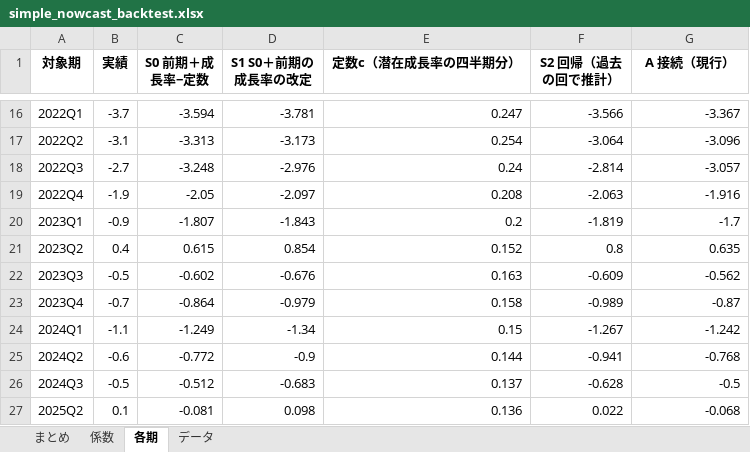
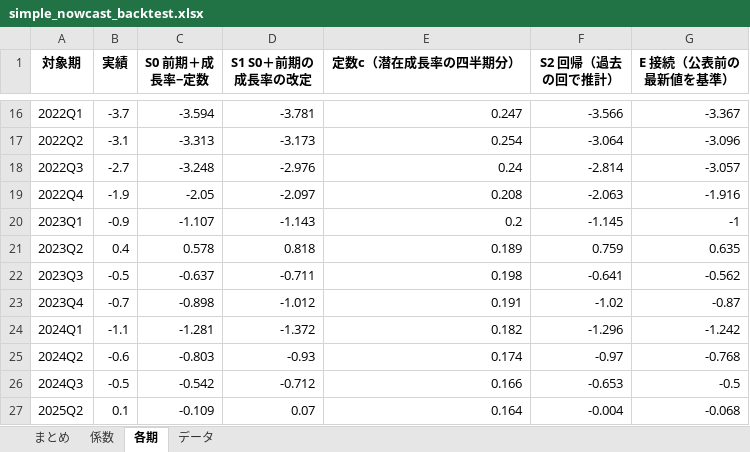
Before and after one commit to uniyama-soy-source/gdp-gap-uniyama, an Excel workbook: results/simple_nowcast_backtest.xlsx, sheet 各期, drawn as a sheet; only a part is shown, gaps mark what is left out; values as stored, in another font and other column widths than the file's, no borders; the diff covers the shown part only; the diff names each change by its address in the sheet, - before the commit and + after, or states it on an @@ line.

```diff
--- a/results/simple_nowcast_backtest.xlsx (sheet 各期)
+++ b/results/simple_nowcast_backtest.xlsx (sheet 各期)
-G1: A 接続（現行）
+G1: E 接続（公表前の最新値を基準）
-C20 (S0 前期＋成長率−定数): -1.807
+C20 (S0 前期＋成長率−定数): -1.107
-D20 (S1 S0＋前期の成長率の改定): -1.843
+D20 (S1 S0＋前期の成長率の改定): -1.143
-F20 (S2 回帰（過去の回で推計）): -1.819
+F20 (S2 回帰（過去の回で推計）): -1.145
-G20 (E 接続（公表前の最新値を基準）): -1.7
+G20 (E 接続（公表前の最新値を基準）): -1
-C21 (S0 前期＋成長率−定数): 0.615
+C21 (S0 前期＋成長率−定数): 0.578
-D21 (S1 S0＋前期の成長率の改定): 0.854
+D21 (S1 S0＋前期の成長率の改定): 0.818
-E21 (定数c（潜在成長率の四半期分）): 0.152
+E21 (定数c（潜在成長率の四半期分）): 0.189
-F21 (S2 回帰（過去の回で推計）): 0.8
+F21 (S2 回帰（過去の回で推計）): 0.759
-C22 (S0 前期＋成長率−定数): -0.602
+C22 (S0 前期＋成長率−定数): -0.637
-D22 (S1 S0＋前期の成長率の改定): -0.676
+D22 (S1 S0＋前期の成長率の改定): -0.711
-E22 (定数c（潜在成長率の四半期分）): 0.163
+E22 (定数c（潜在成長率の四半期分）): 0.198
-F22 (S2 回帰（過去の回で推計）): -0.609
+F22 (S2 回帰（過去の回で推計）): -0.641
-C23 (S0 前期＋成長率−定数): -0.864
+C23 (S0 前期＋成長率−定数): -0.898
-D23 (S1 S0＋前期の成長率の改定): -0.979
+D23 (S1 S0＋前期の成長率の改定): -1.012
-E23 (定数c（潜在成長率の四半期分）): 0.158
+E23 (定数c（潜在成長率の四半期分）): 0.191
-F23 (S2 回帰（過去の回で推計）): -0.989
+F23 (S2 回帰（過去の回で推計）): -1.02
-C24 (S0 前期＋成長率−定数): -1.249
+C24 (S0 前期＋成長率−定数): -1.281
-D24 (S1 S0＋前期の成長率の改定): -1.34
+D24 (S1 S0＋前期の成長率の改定): -1.372
-E24 (定数c（潜在成長率の四半期分）): 0.15
+E24 (定数c（潜在成長率の四半期分）): 0.182
-F24 (S2 回帰（過去の回で推計）): -1.267
+F24 (S2 回帰（過去の回で推計）): -1.296
-C25 (S0 前期＋成長率−定数): -0.772
+C25 (S0 前期＋成長率−定数): -0.803
-D25 (S1 S0＋前期の成長率の改定): -0.9
+D25 (S1 S0＋前期の成長率の改定): -0.93
-E25 (定数c（潜在成長率の四半期分）): 0.144
+E25 (定数c（潜在成長率の四半期分）): 0.174
-F25 (S2 回帰（過去の回で推計）): -0.941
+F25 (S2 回帰（過去の回で推計）): -0.97
-C26 (S0 前期＋成長率−定数): -0.512
+C26 (S0 前期＋成長率−定数): -0.542
-D26 (S1 S0＋前期の成長率の改定): -0.683
+D26 (S1 S0＋前期の成長率の改定): -0.712
-E26 (定数c（潜在成長率の四半期分）): 0.137
+E26 (定数c（潜在成長率の四半期分）): 0.166
-F26 (S2 回帰（過去の回で推計）): -0.628
+F26 (S2 回帰（過去の回で推計）): -0.653
-C27 (S0 前期＋成長率−定数): -0.081
+C27 (S0 前期＋成長率−定数): -0.109
-D27 (S1 S0＋前期の成長率の改定): 0.098
+D27 (S1 S0＋前期の成長率の改定): 0.07
-E27 (定数c（潜在成長率の四半期分）): 0.136
+E27 (定数c（潜在成長率の四半期分）): 0.164
-F27 (S2 回帰（過去の回で推計）): 0.022
+F27 (S2 回帰（過去の回で推計）): -0.004
```
Also changed, not shown: 16 edited cells elsewhere in this sheet, sheet まとめ, sheet 係数, sheet データ, 4 other files.
